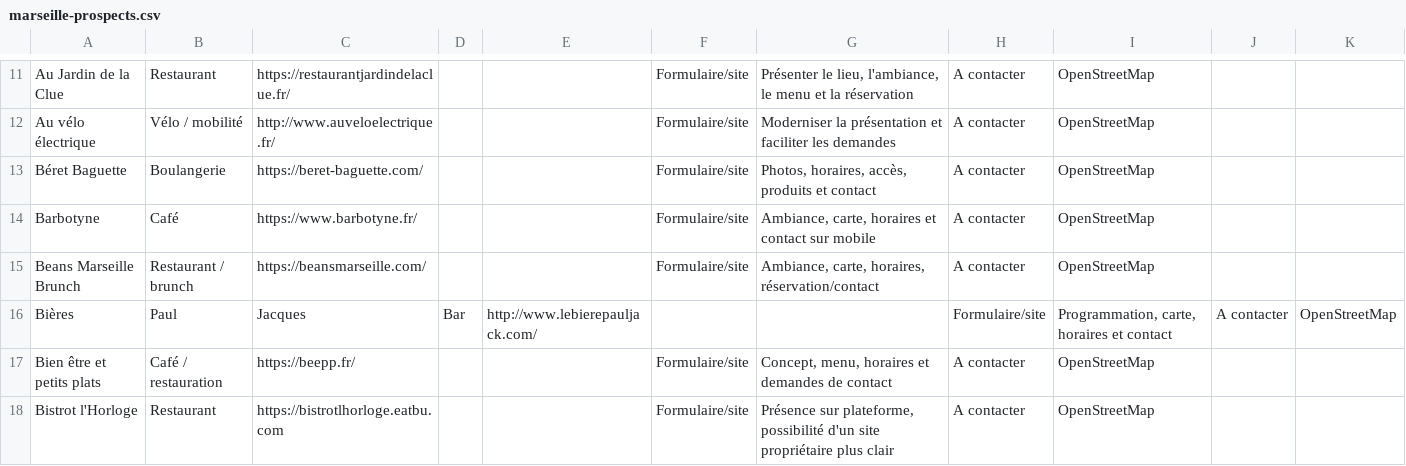
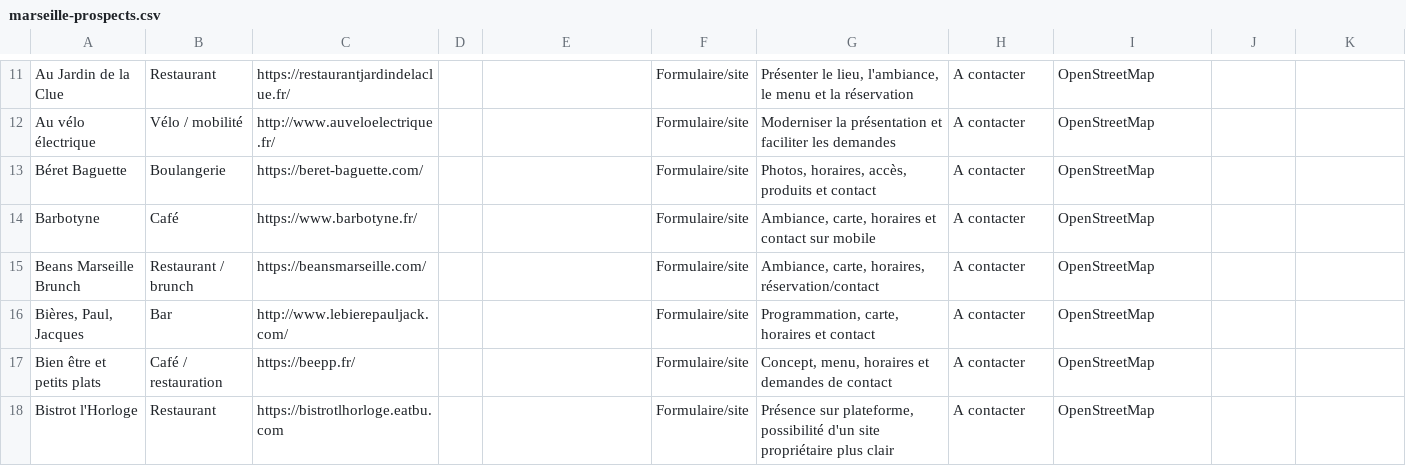
Before and after one commit to maskaliii/gaspard-martinez-portfolio, a CSV file: prospection/marseille-prospects.csv, drawn as a sheet; only a part is shown, gaps mark what is left out.

Commit message:
Add openable Marseille outreach files

```diff
--- a/prospection/marseille-prospects.csv
+++ b/prospection/marseille-prospects.csv
@@ -15,3 +15,3 @@ Barbotyne,Café,https://www.barbotyne.fr/,,,Formulaire/site,"Ambiance, carte, ho
 Beans Marseille Brunch,Restaurant / brunch,https://beansmarseille.com/,,,Formulaire/site,"Ambiance, carte, horaires, réservation/contact",A contacter,OpenStreetMap
-Bières, Paul, Jacques,Bar,http://www.lebierepauljack.com/,,,Formulaire/site,"Programmation, carte, horaires et contact",A contacter,OpenStreetMap
+"Bières, Paul, Jacques",Bar,http://www.lebierepauljack.com/,,,Formulaire/site,"Programmation, carte, horaires et contact",A contacter,OpenStreetMap
 Bien être et petits plats,Café / restauration,https://beepp.fr/,,,Formulaire/site,"Concept, menu, horaires et demandes de contact",A contacter,OpenStreetMap
```
Also changed, not shown: 4 other files.
